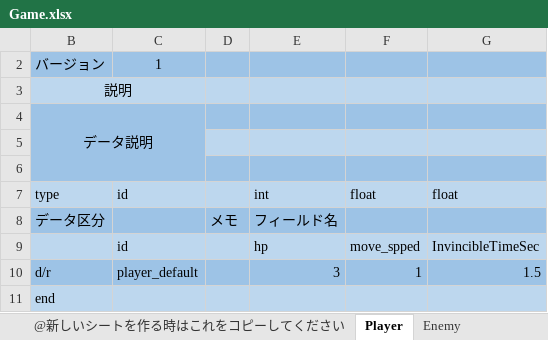
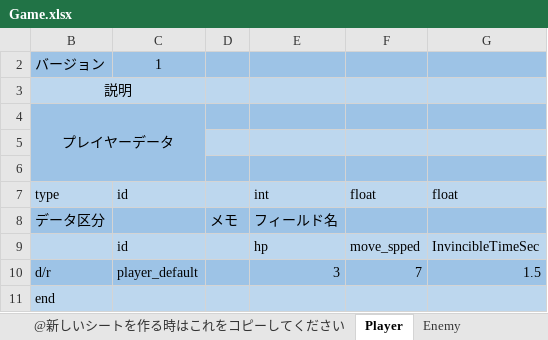
Before and after one commit to kuronokurujp/Study_language_CPlusPlus, an Excel workbook: SuperStar/Game/Resource/Orginal/Paramater/Game.xlsx, sheet Player, drawn as a sheet; values as stored, in another font and other column widths than the file's, no borders; the diff names each change by its address in the sheet, - before the commit and + after, or states it on an @@ line.

```diff
--- a/SuperStar/Game/Resource/Orginal/Paramater/Game.xlsx (sheet Player)
+++ b/SuperStar/Game/Resource/Orginal/Paramater/Game.xlsx (sheet Player)
-B4 (type): データ説明
+B4 (type): プレイヤーデータ
-F10 (float): 1
+F10 (float): 7
```
Also changed, not shown: other sheet tabs, 22 other files.
